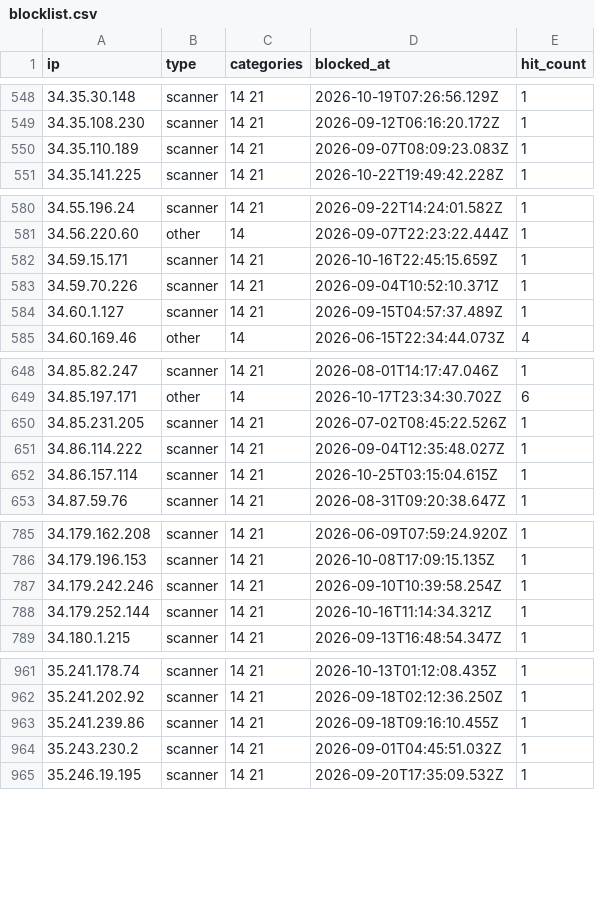
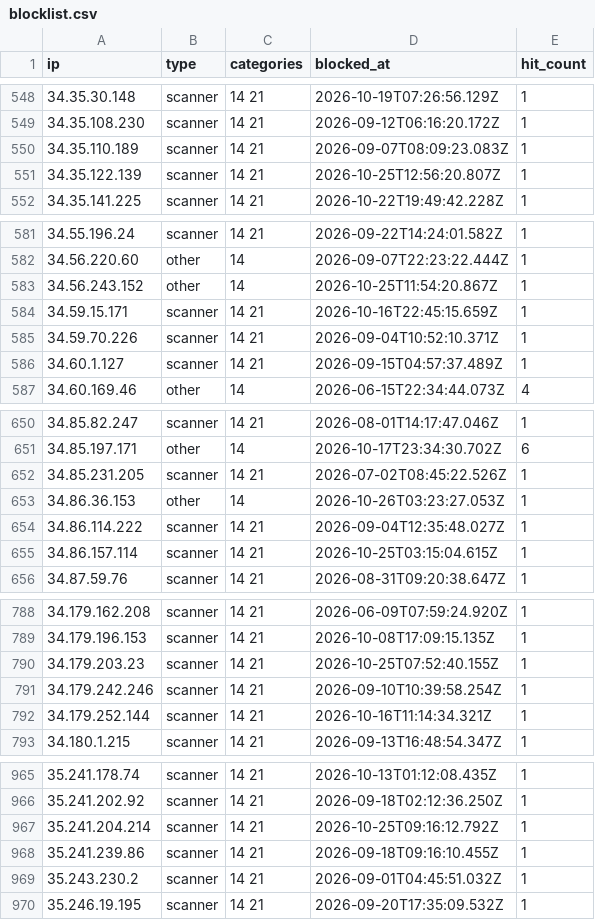
Before and after one commit to zenmorro/Scanner-List, a CSV file: blocklist.csv, drawn as a sheet; only a part is shown, gaps mark what is left out; the diff covers the shown part only.

Commit message:
Update blocklist 2026-10-26T04:00:01Z

```diff
--- a/blocklist.csv
+++ b/blocklist.csv
@@ -550,2 +550,3 @@ ip,type,categories,blocked_at,hit_count
 34.35.110.189,scanner,14 21,2026-09-07T08:09:23.083Z,1
+34.35.122.139,scanner,14 21,2026-10-25T12:56:20.807Z,1
 34.35.141.225,scanner,14 21,2026-10-22T19:49:42.228Z,1
@@ -581,2 +582,3 @@ ip,type,categories,blocked_at,hit_count
 34.56.220.60,other,14,2026-09-07T22:23:22.444Z,1
+34.56.243.152,other,14,2026-10-25T11:54:20.867Z,1
 34.59.15.171,scanner,14 21,2026-10-16T22:45:15.659Z,1
@@ -650,2 +652,3 @@ ip,type,categories,blocked_at,hit_count
 34.85.231.205,scanner,14 21,2026-07-02T08:45:22.526Z,1
+34.86.36.153,other,14,2026-10-26T03:23:27.053Z,1
 34.86.114.222,scanner,14 21,2026-09-04T12:35:48.027Z,1
@@ -786,2 +789,3 @@ ip,type,categories,blocked_at,hit_count
 34.179.196.153,scanner,14 21,2026-10-08T17:09:15.135Z,1
+34.179.203.23,scanner,14 21,2026-10-25T07:52:40.155Z,1
 34.179.242.246,scanner,14 21,2026-09-10T10:39:58.254Z,1
@@ -962,2 +966,3 @@ ip,type,categories,blocked_at,hit_count
 35.241.202.92,scanner,14 21,2026-09-18T02:12:36.250Z,1
+35.241.204.214,scanner,14 21,2026-10-25T09:16:12.792Z,1
 35.241.239.86,scanner,14 21,2026-09-18T09:16:10.455Z,1
```
Also changed, not shown: 2 added rows elsewhere in this file, 2 other files.
